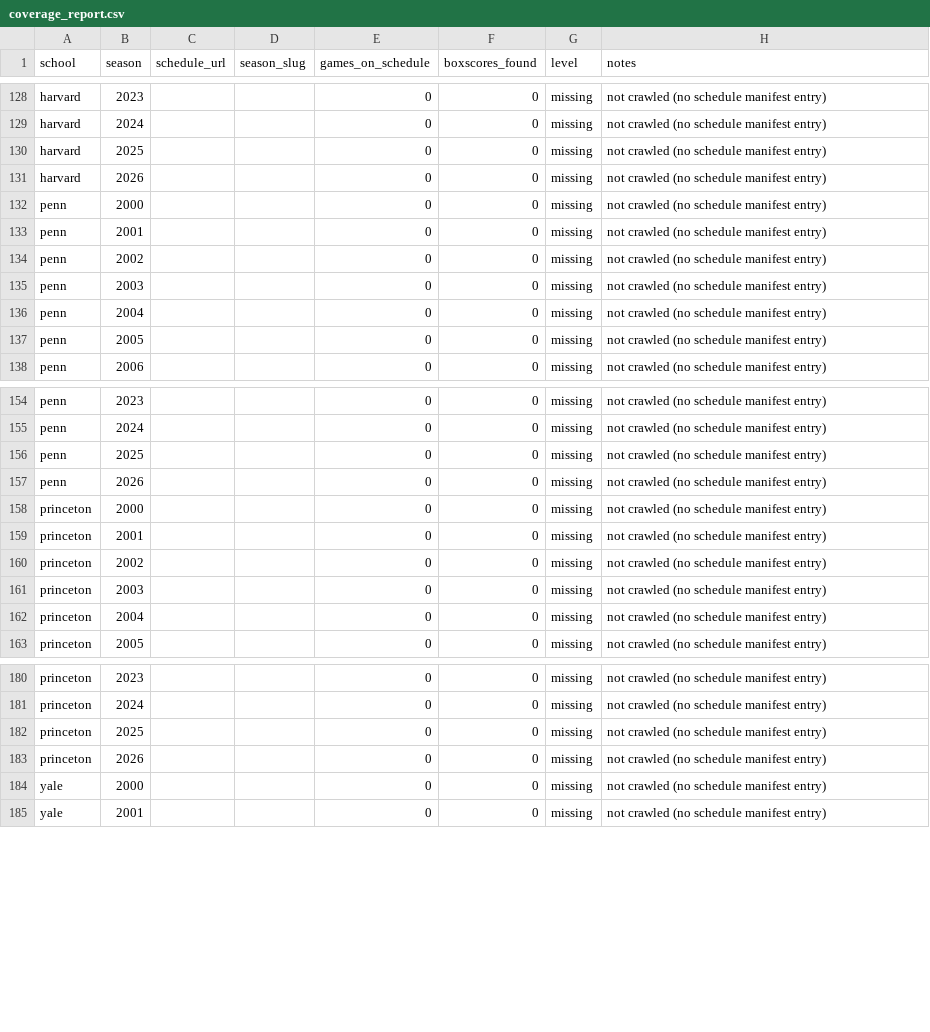
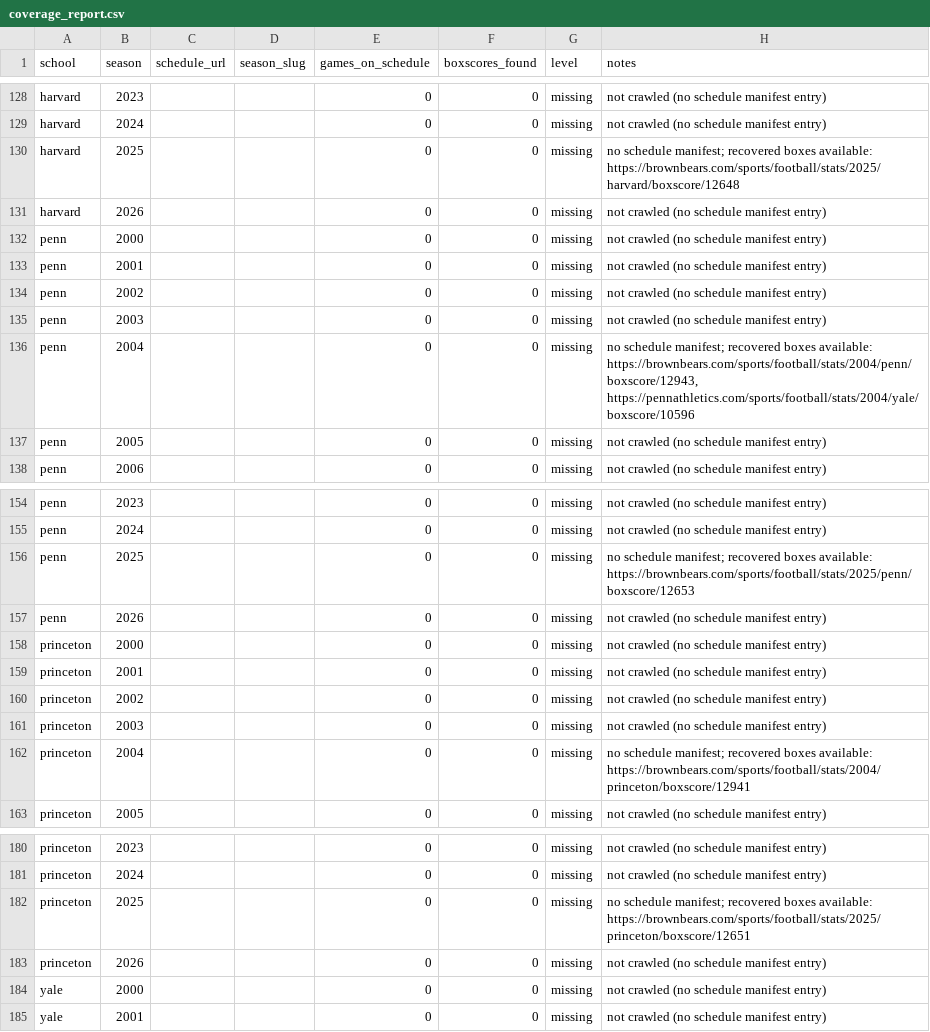
Before and after one commit to JaimeCastrellon/Web-Crawler, a CSV file: data/reports/coverage_report.csv, drawn as a sheet; only a part is shown, gaps mark what is left out; the diff covers the shown part only.

```diff
--- a/data/reports/coverage_report.csv
+++ b/data/reports/coverage_report.csv
@@ -129,3 +129,3 @@ harvard,2023,,,0,0,missing,not crawled (no schedule manifest entry)
 harvard,2024,,,0,0,missing,not crawled (no schedule manifest entry)
-harvard,2025,,,0,0,missing,not crawled (no schedule manifest entry)
+harvard,2025,,,0,0,missing,no schedule manifest; recovered boxes available: https://brownbears.com/sports/football/stats/2025/harvard/boxscore/12648
 harvard,2026,,,0,0,missing,not crawled (no schedule manifest entry)
@@ -135,3 +135,3 @@ penn,2002,,,0,0,missing,not crawled (no schedule manifest entry)
 penn,2003,,,0,0,missing,not crawled (no schedule manifest entry)
-penn,2004,,,0,0,missing,not crawled (no schedule manifest entry)
+penn,2004,,,0,0,missing,"no schedule manifest; recovered boxes available: https://brownbears.com/sports/football/stats/2004/penn/boxscore/12943, https://pennathletics.com/sports/football/stats/2004/yale/boxscore/10596"
 penn,2005,,,0,0,missing,not crawled (no schedule manifest entry)
@@ -155,3 +155,3 @@ penn,2023,,,0,0,missing,not crawled (no schedule manifest entry)
 penn,2024,,,0,0,missing,not crawled (no schedule manifest entry)
-penn,2025,,,0,0,missing,not crawled (no schedule manifest entry)
+penn,2025,,,0,0,missing,no schedule manifest; recovered boxes available: https://brownbears.com/sports/football/stats/2025/penn/boxscore/12653
 penn,2026,,,0,0,missing,not crawled (no schedule manifest entry)
@@ -161,3 +161,3 @@ princeton,2002,,,0,0,missing,not crawled (no schedule manifest entry)
 princeton,2003,,,0,0,missing,not crawled (no schedule manifest entry)
-princeton,2004,,,0,0,missing,not crawled (no schedule manifest entry)
+princeton,2004,,,0,0,missing,no schedule manifest; recovered boxes available: https://brownbears.com/sports/football/stats/2004/princeton/boxscore/12941
 princeton,2005,,,0,0,missing,not crawled (no schedule manifest entry)
@@ -181,3 +181,3 @@ princeton,2023,,,0,0,missing,not crawled (no schedule manifest entry)
 princeton,2024,,,0,0,missing,not crawled (no schedule manifest entry)
-princeton,2025,,,0,0,missing,not crawled (no schedule manifest entry)
+princeton,2025,,,0,0,missing,no schedule manifest; recovered boxes available: https://brownbears.com/sports/football/stats/2025/princeton/boxscore/12651
 princeton,2026,,,0,0,missing,not crawled (no schedule manifest entry)
```
Also changed, not shown: 2 added rows, 2 removed rows and 11 edited cells elsewhere in this file, data/processed/games.csv, data/processed/train/games.csv, 21 other files.
